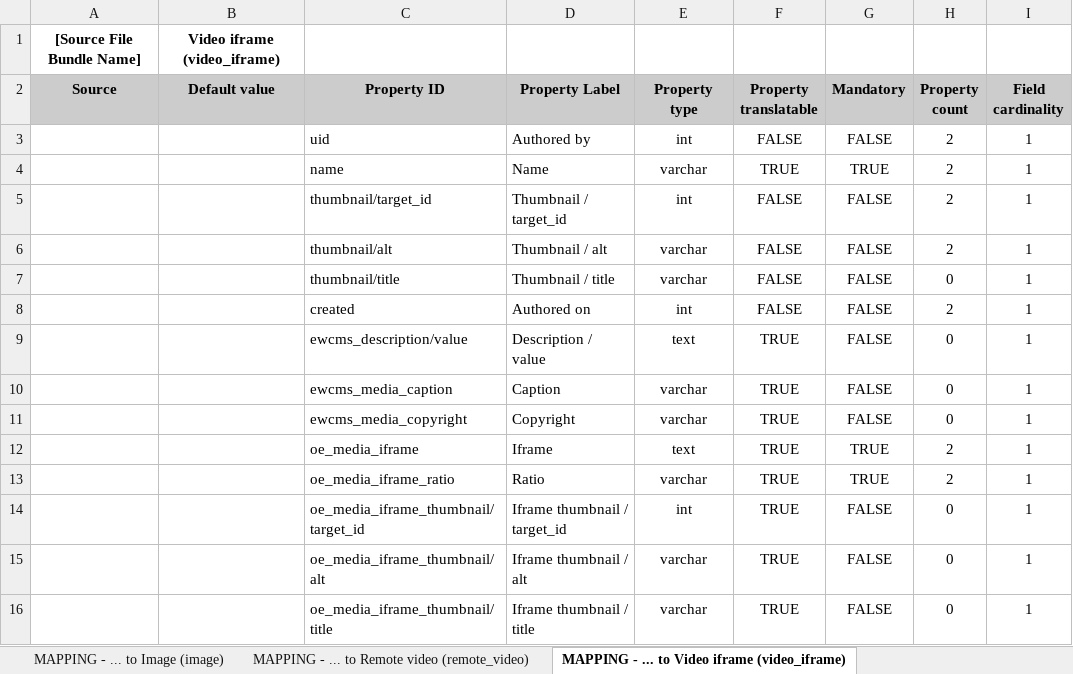
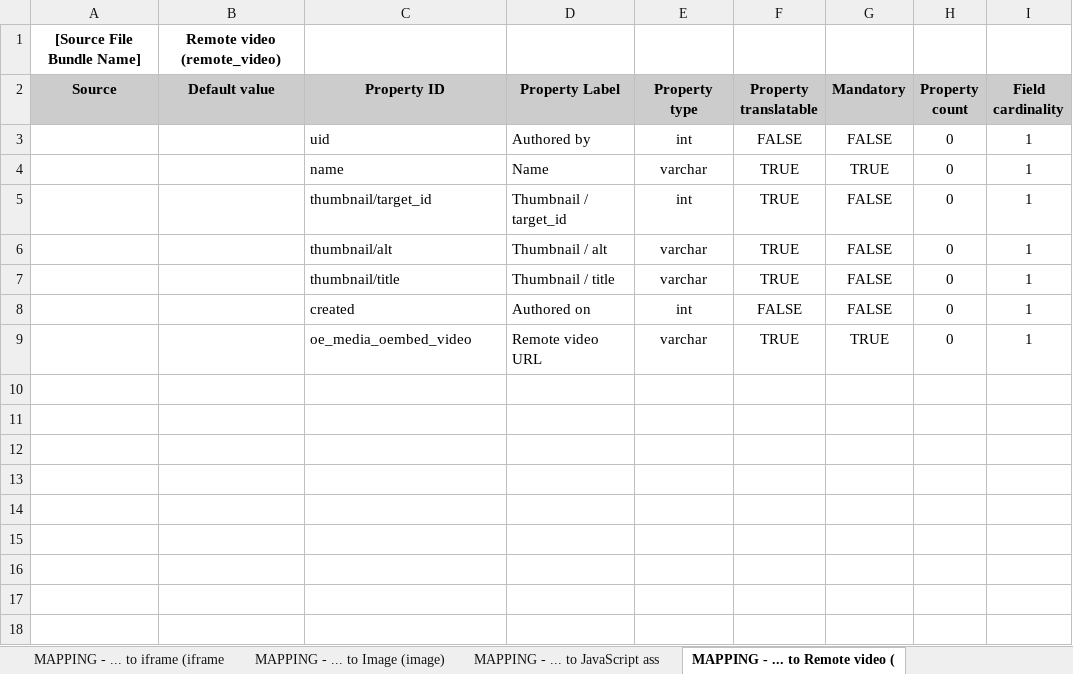
Before and after one commit to ioannis-ampatzis/dmt_mapping_template_creation, an Excel workbook: templates/assets_mapping_template.xlsx, sheet MAPPING - ... to Remote video (, drawn as a sheet; values as stored, in another font and other column widths than the file's, no borders; removed rows and columns are numbered as before the commit, all else as after; the diff names each change by its address in the sheet, - before the commit and + after, or states it on an @@ line.

Commit message:
D8MT-1100: Update the mapping templates (EWCMS 1.24.0).

```diff
--- a/templates/assets_mapping_template.xlsx (sheet MAPPING - ... to Remote video ()
+++ b/templates/assets_mapping_template.xlsx (sheet MAPPING - ... to Remote video ()
-sheet tab: MAPPING - ... to Remote video (remote_video)
+sheet tab: MAPPING - ... to JavaScript ass
-sheet tab: MAPPING - ... to Video iframe (video_iframe)
+sheet tab: MAPPING - ... to Remote video (
-B1 (Default value): Video iframe (video_iframe)
+B1 (Default value): Remote video (remote_video)
-H3:H6 (Property count): 2
+H3:H6 (Property count): 0
-F5:F7 (Property translatable): FALSE
+F5:F7 (Property translatable): TRUE
-H8 (Property count): 2
+H8 (Property count): 0
-row 9:  |  | ewcms_description/value | Description / value | text | TRUE | FALSE | 0 | 1
-row 10:  |  | ewcms_media_caption | Caption | varchar | TRUE | FALSE | 0 | 1
-row 11:  |  | ewcms_media_copyright | Copyright | varchar | TRUE | FALSE | 0 | 1
-row 12:  |  | oe_media_iframe | Iframe | text | TRUE | TRUE | 2 | 1
-C9 (Property ID): oe_media_iframe_ratio
+C9 (Property ID): oe_media_oembed_video
-D9 (Property Label): Ratio
+D9 (Property Label): Remote video URL
-H9 (Property count): 2
+H9 (Property count): 0
-row 14:  |  | oe_media_iframe_thumbnail/target_id | Iframe thumbnail / target_id | int | TRUE | FALSE | 0 | 1
-row 15:  |  | oe_media_iframe_thumbnail/alt | Iframe thumbnail / alt | varchar | TRUE | FALSE | 0 | 1
-row 16:  |  | oe_media_iframe_thumbnail/title | Iframe thumbnail / title | varchar | TRUE | FALSE | 0 | 1
```
Also changed, not shown: sheet MAPPING - ... to Video iframe (, sheet MAPPING - ... to JavaScript ass, sheet MAPPING - ... to Document (docu, sheet MAPPING - ... to Webtools op pu, sheet MAPPING - ... to Webtools chart, sheet MAPPING - ... to Webtools map (, other sheet tabs, templates/content_type_mapping_template.xlsx.
